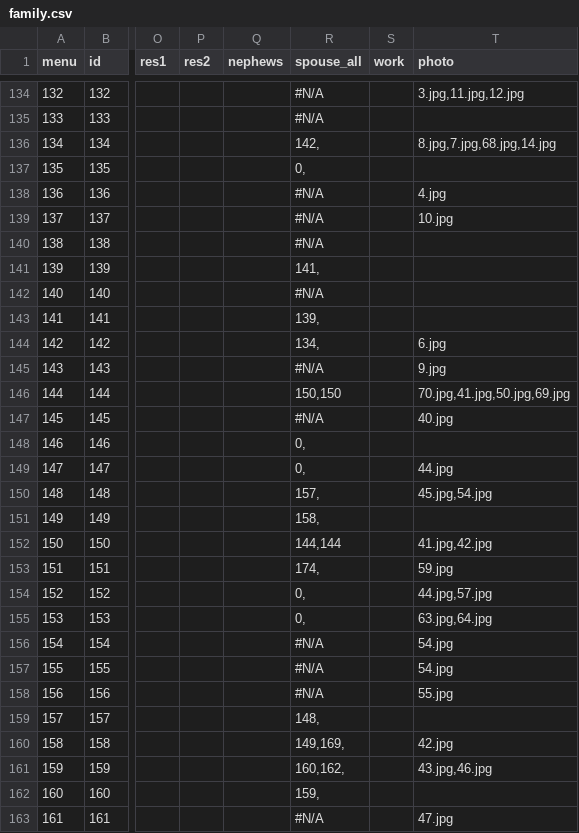
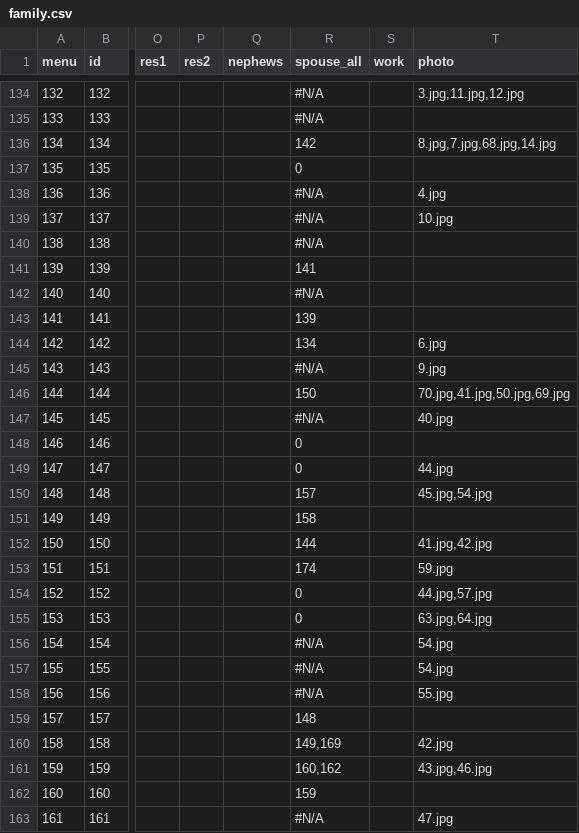
Before and after one commit to Itzamna/family, a CSV file: _data/family.csv, drawn as a sheet; only a part is shown, gaps mark what is left out; the diff covers the shown part only; the diff names each change by its address in the sheet, - before the commit and + after, or states it on an @@ line.

```diff
--- a/_data/family.csv
+++ b/_data/family.csv
-R136 (spouse_all): 142,
+R136 (spouse_all): 142
-R137 (spouse_all): 0,
+R137 (spouse_all): 0
-R141 (spouse_all): 141,
+R141 (spouse_all): 141
-R143 (spouse_all): 139,
+R143 (spouse_all): 139
-R144 (spouse_all): 134,
+R144 (spouse_all): 134
-R146 (spouse_all): 150,150
+R146 (spouse_all): 150
-R148:R149 (spouse_all): 0,
+R148:R149 (spouse_all): 0
-R150 (spouse_all): 157,
+R150 (spouse_all): 157
-R151 (spouse_all): 158,
+R151 (spouse_all): 158
-R152 (spouse_all): 144,144
+R152 (spouse_all): 144
-R153 (spouse_all): 174,
+R153 (spouse_all): 174
-R154:R155 (spouse_all): 0,
+R154:R155 (spouse_all): 0
-R159 (spouse_all): 148,
+R159 (spouse_all): 148
-R160 (spouse_all): 149,169,
+R160 (spouse_all): 149,169
-R161 (spouse_all): 160,162,
+R161 (spouse_all): 160,162
-R162 (spouse_all): 159,
+R162 (spouse_all): 159
```
Also changed, not shown: 86 edited cells elsewhere in this file, 1 other file.
